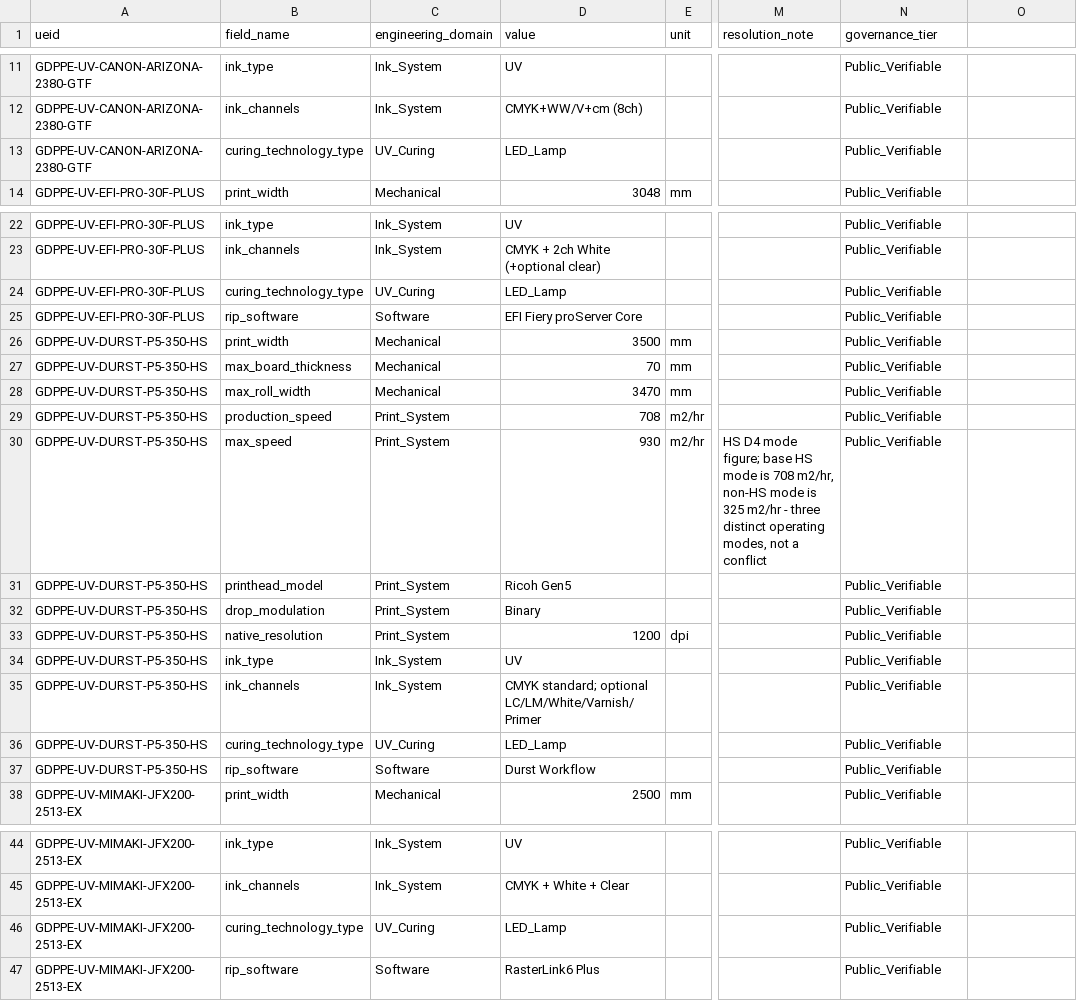
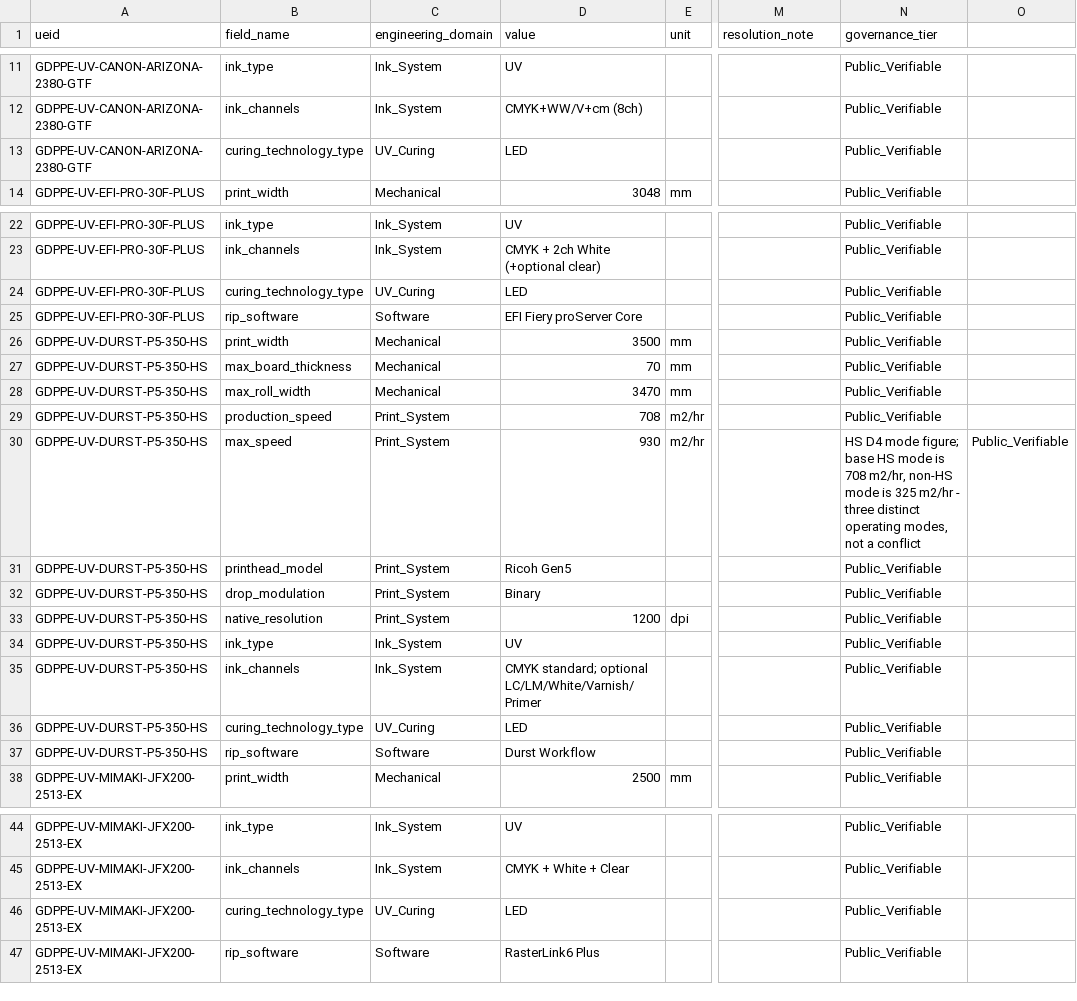
Before and after one commit to mahin-aeroai/GDPPE, a CSV file: database/uv_printing_pilot/UV_Printing_Specifications.csv, drawn as a sheet; only a part is shown, gaps mark what is left out; the diff covers the shown part only; the diff names each change by its address in the sheet, - before the commit and + after, or states it on an @@ line.

```diff
--- a/database/uv_printing_pilot/UV_Printing_Specifications.csv
+++ b/database/uv_printing_pilot/UV_Printing_Specifications.csv
-D13 (value): LED_Lamp
+D13 (value): LED
-D24 (value): LED_Lamp
+D24 (value): LED
-M30 (resolution_note): HS D4 mode figure; base HS mode is 708 m2/hr, non-HS mode is 325 m2/hr - three distinct operating modes, not a conflict
+M30 (resolution_note): (empty)
-N30 (governance_tier): Public_Verifiable
+N30 (governance_tier): HS D4 mode figure; base HS mode is 708 m2/hr, non-HS mode is 325 m2/hr - three distinct operating modes, not a conflict
-O30: (empty)
+O30: Public_Verifiable
-D36 (value): LED_Lamp
+D36 (value): LED
-D46 (value): LED_Lamp
+D46 (value): LED
```
Also changed, not shown: 19 edited cells elsewhere in this file, 4 other files.
